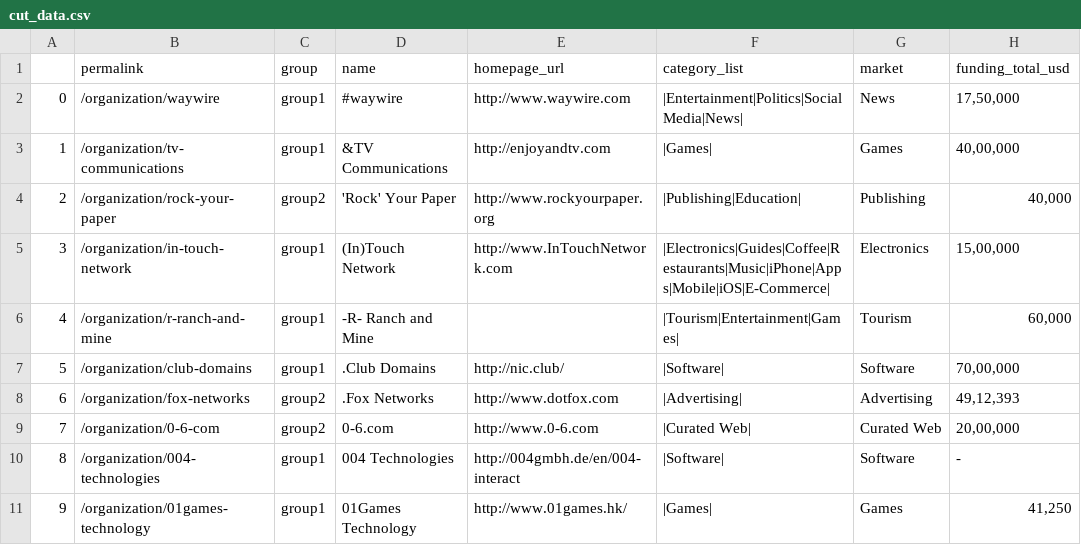
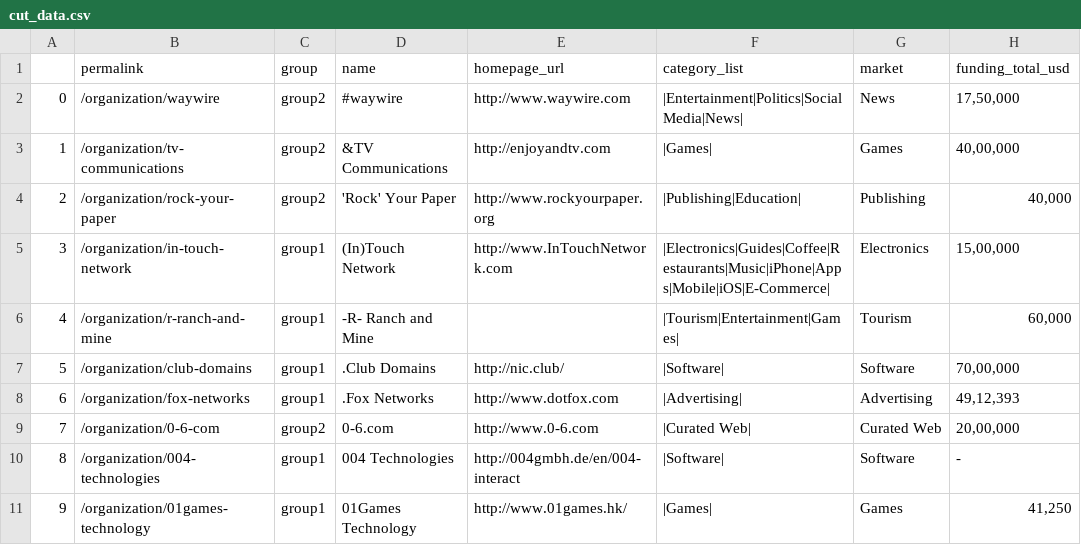
Before and after one commit to hladkky/BMData, a CSV file: cut_data.csv, drawn as a sheet; only a part is shown; the diff names each change by its address in the sheet, - before the commit and + after, or states it on an @@ line.

Commit message:
upd

```diff
--- a/cut_data.csv
+++ b/cut_data.csv
-C2:C3 (group): group1
+C2:C3 (group): group2
-C8 (group): group2
+C8 (group): group1
```
